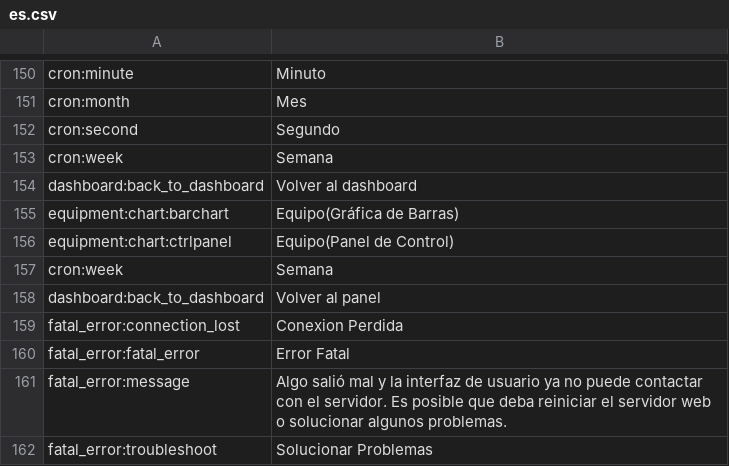
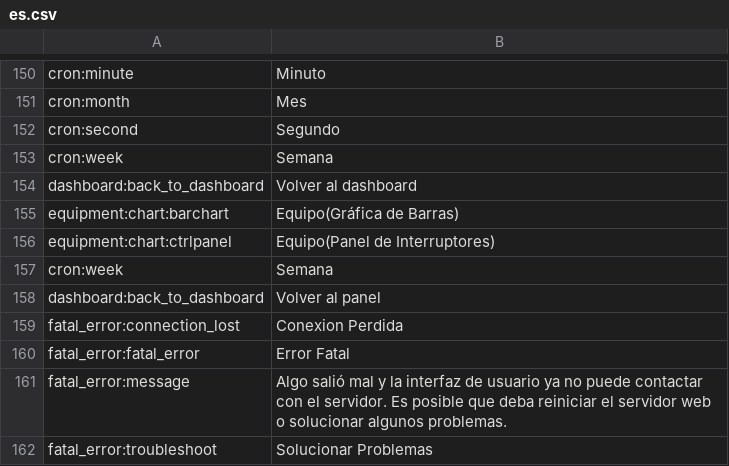
Before and after one commit to reef-pi/reef-pi, a CSV file: front-end/assets/translations/es.csv, drawn as a sheet; only a part is shown, gaps mark what is left out.

Commit message:
Renamed equipment control panel to switch panel.

```diff
--- a/front-end/assets/translations/es.csv
+++ b/front-end/assets/translations/es.csv
@@ -155,3 +155,3 @@ dashboard:back_to_dashboard,Volver al dashboard
 equipment:chart:barchart,Equipo(Gráfica de Barras)
-equipment:chart:ctrlpanel,Equipo(Panel de Control)
+equipment:chart:ctrlpanel,Equipo(Panel de Interruptores)
 cron:week,Semana
```
Also changed, not shown: front-end/assets/translations/en.csv, 1 other file.
